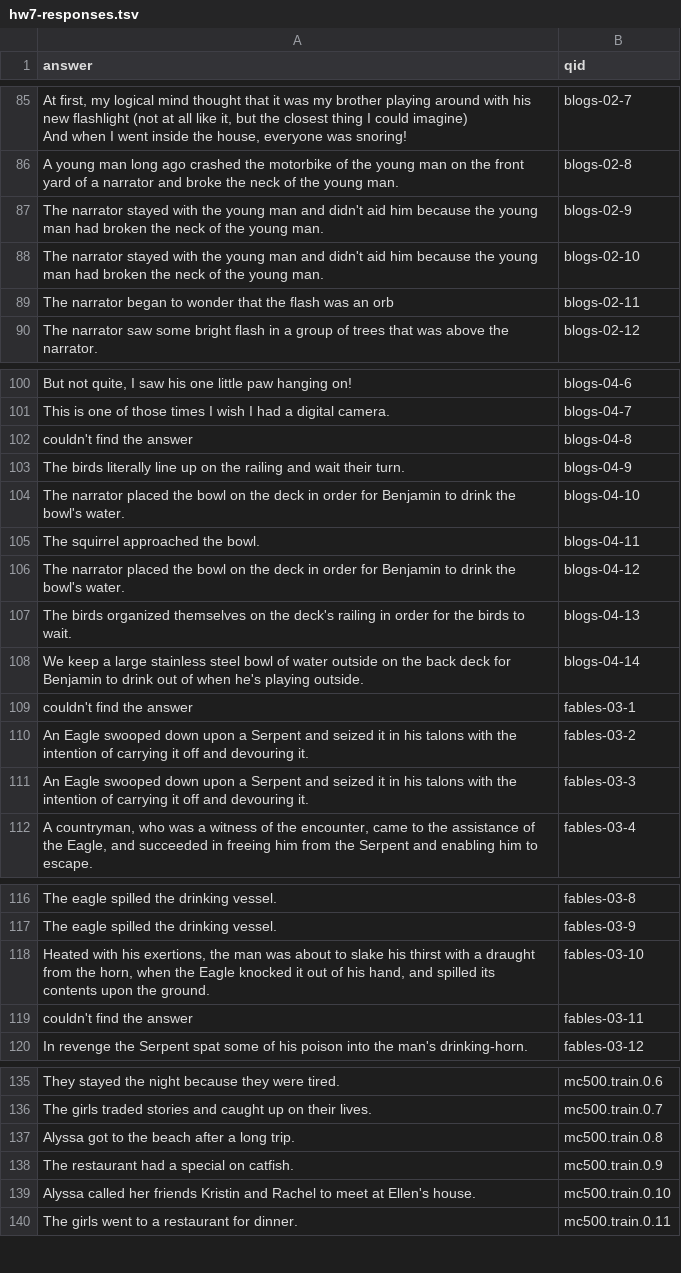
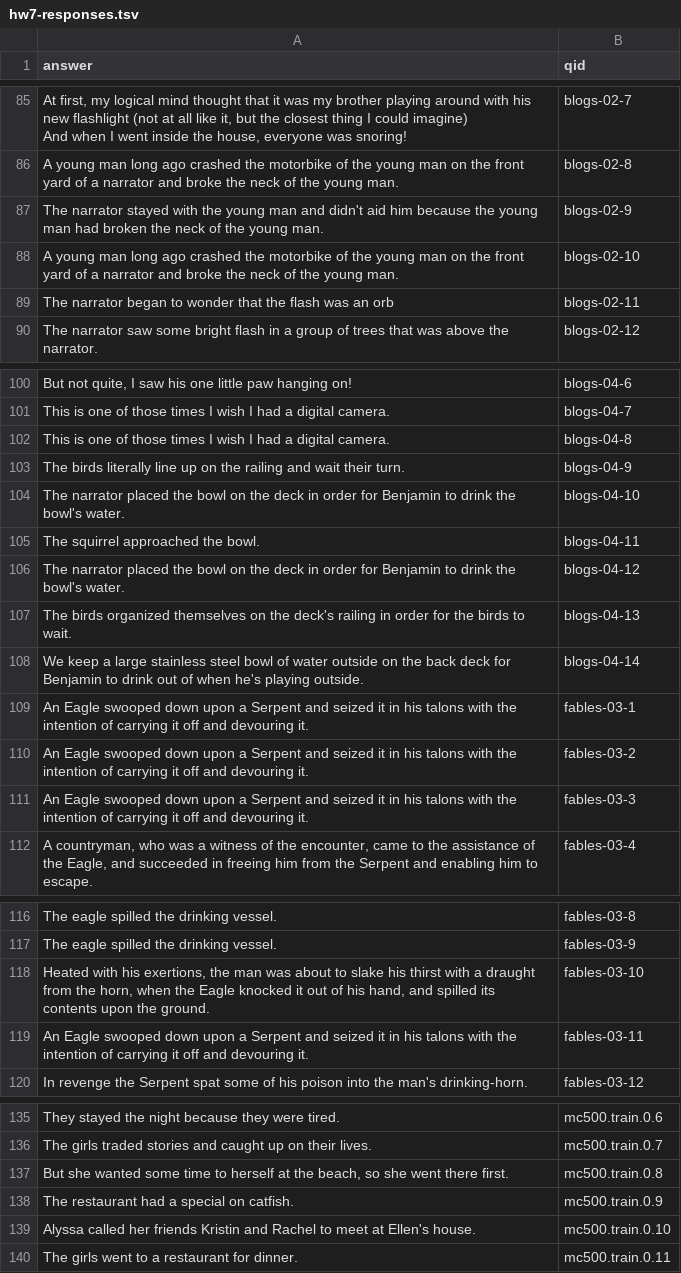
Before and after one commit to jinruiyang/QA-project, a TSV file: hw7/hw7-responses.tsv, drawn as a sheet; only a part is shown, gaps mark what is left out; the diff covers the shown part only.

```diff
--- a/hw7/hw7-responses.tsv
+++ b/hw7/hw7-responses.tsv
@@ -88,3 +88,3 @@ A young man long ago crashed the motorbike of the young man on the front yard of
 The narrator stayed with the young man and didn't aid him because the young man had broken the neck of the young man.	blogs-02-9
-The narrator stayed with the young man and didn't aid him because the young man had broken the neck of the young man.	blogs-02-10
+A young man long ago crashed the motorbike of the young man on the front yard of a narrator and broke the neck of the young man.	blogs-02-10
 The narrator began to wonder that the flash was an orb	blogs-02-11
@@ -102,3 +102,3 @@ But not quite, I saw his one little paw hanging on!	blogs-04-6
 This is one of those times I wish I had a digital camera.	blogs-04-7
-couldn't find the answer	blogs-04-8
+This is one of those times I wish I had a digital camera.	blogs-04-8
 The birds literally line up on the railing and wait their turn.	blogs-04-9
@@ -109,3 +109,3 @@ The birds organized themselves on the deck's railing in order for the birds to w
 We keep a large stainless steel bowl of water outside on the back deck for Benjamin to drink out of when he's playing outside.	blogs-04-14
-couldn't find the answer	fables-03-1
+An Eagle swooped down upon a Serpent and seized it in his talons with the intention of carrying it off and devouring it.	fables-03-1
 An Eagle swooped down upon a Serpent and seized it in his talons with the intention of carrying it off and devouring it.	fables-03-2
@@ -119,3 +119,3 @@ The eagle spilled the drinking vessel.	fables-03-9
 Heated with his exertions, the man was about to slake his thirst with a draught from the horn, when the Eagle knocked it out of his hand, and spilled its contents upon the ground.	fables-03-10
-couldn't find the answer	fables-03-11
+An Eagle swooped down upon a Serpent and seized it in his talons with the intention of carrying it off and devouring it.	fables-03-11
 In revenge the Serpent spat some of his poison into the man's drinking-horn.	fables-03-12
@@ -137,3 +137,3 @@ They stayed the night because they were tired.	mc500.train.0.6
 The girls traded stories and caught up on their lives.	mc500.train.0.7
-Alyssa got to the beach after a long trip.	mc500.train.0.8
+But she wanted some time to herself at the beach, so she went there first.	mc500.train.0.8
 The restaurant had a special on catfish.	mc500.train.0.9
```
Also changed, not shown: 15 edited cells elsewhere in this file, 8 other files.
